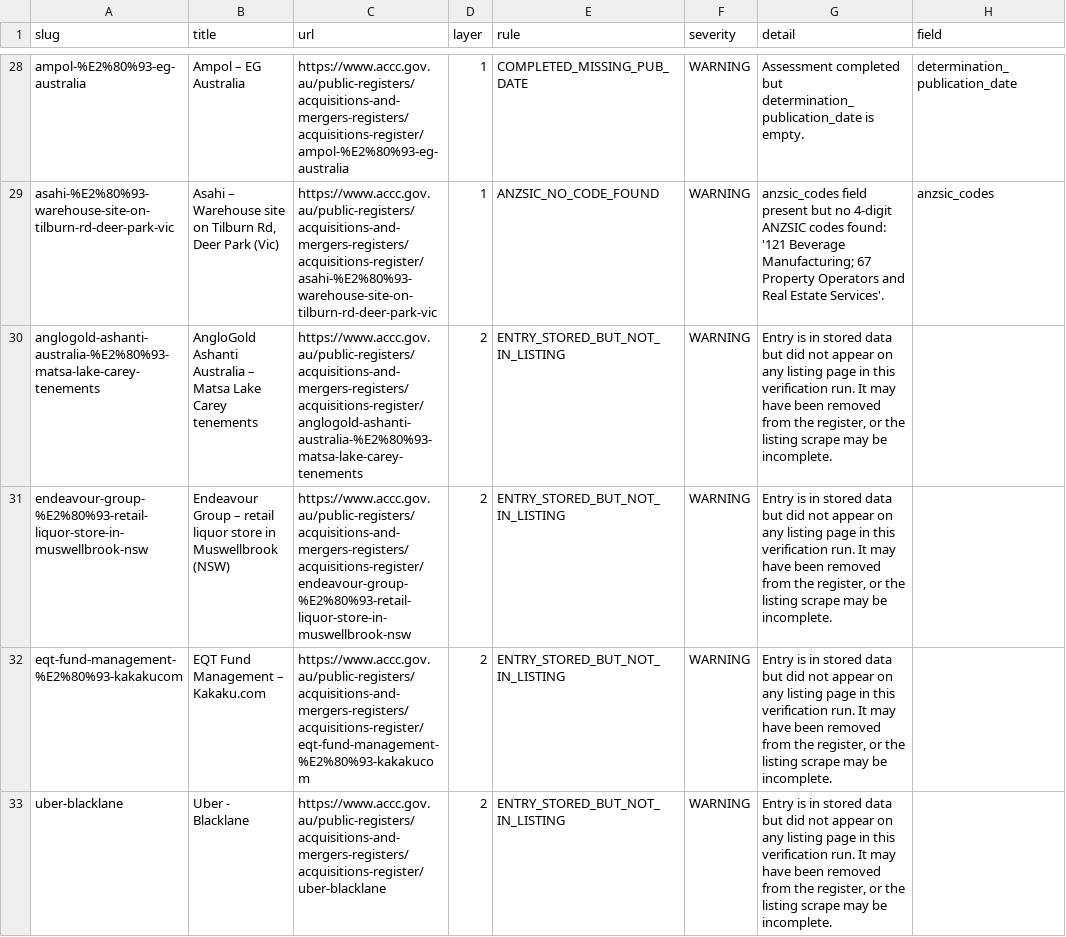
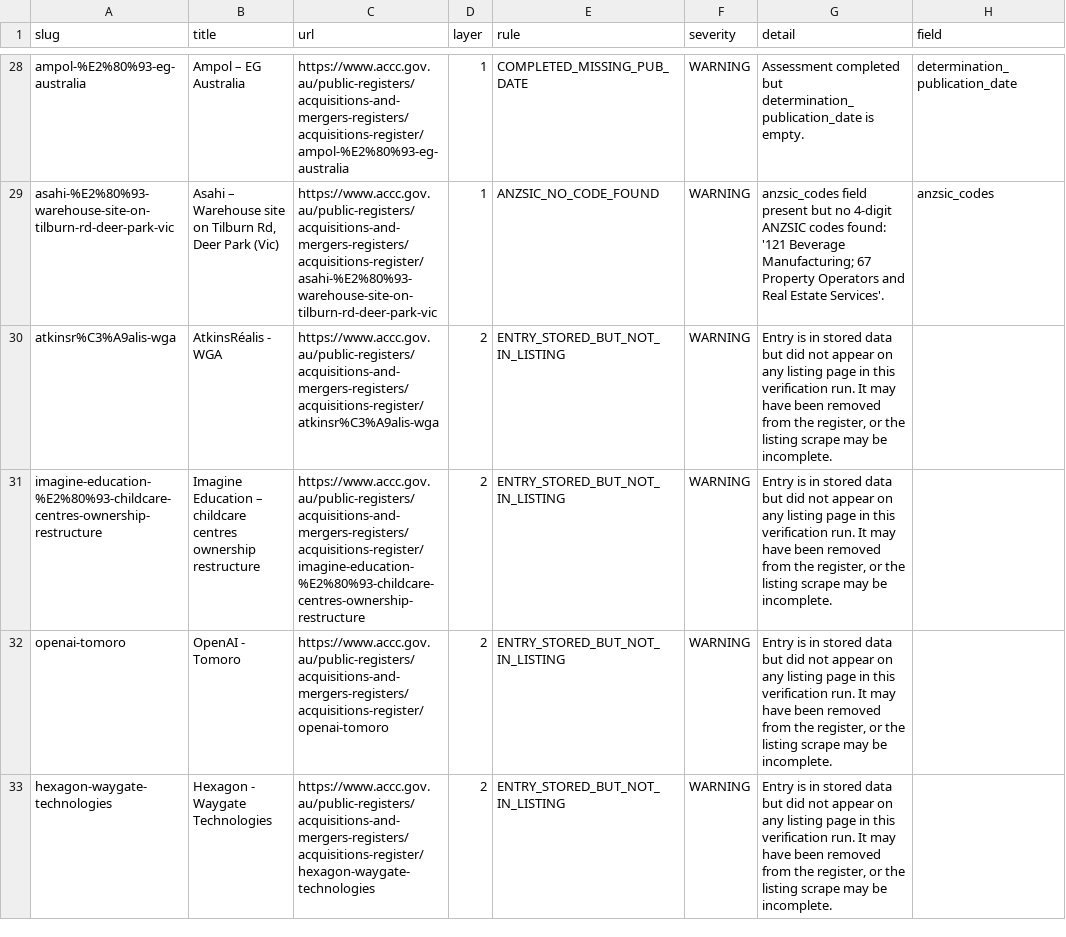
Before and after one commit to Test0112358/notification-check, a CSV file: data/verification_report.csv, drawn as a sheet; only a part is shown, gaps mark what is left out; the diff covers the shown part only; the diff names each change by its address in the sheet, - before the commit and + after, or states it on an @@ line.

```diff
--- a/data/verification_report.csv
+++ b/data/verification_report.csv
-A30 (slug): anglogold-ashanti-australia-%E2%80%93-matsa-lake-carey-tenements
+A30 (slug): atkinsr%C3%A9alis-wga
-B30 (title): AngloGold Ashanti Australia – Matsa Lake Carey tenements
+B30 (title): AtkinsRéalis - WGA
-C30 (url): https://www.accc.gov.au/public-registers/acquisitions-and-mergers-registers/acquisitions-register/anglogold-ashanti-australia-%E2%80%93-matsa-lake-carey-tenements
+C30 (url): https://www.accc.gov.au/public-registers/acquisitions-and-mergers-registers/acquisitions-register/atkinsr%C3%A9alis-wga
-A31 (slug): endeavour-group-%E2%80%93-retail-liquor-store-in-muswellbrook-nsw
+A31 (slug): imagine-education-%E2%80%93-childcare-centres-ownership-restructure
-B31 (title): Endeavour Group – retail liquor store in Muswellbrook (NSW)
+B31 (title): Imagine Education – childcare centres ownership restructure
-C31 (url): https://www.accc.gov.au/public-registers/acquisitions-and-mergers-registers/acquisitions-register/endeavour-group-%E2%80%93-retail-liquor-store-in-muswellbrook-nsw
+C31 (url): https://www.accc.gov.au/public-registers/acquisitions-and-mergers-registers/acquisitions-register/imagine-education-%E2%80%93-childcare-centres-ownership-restructure
-A32 (slug): eqt-fund-management-%E2%80%93-kakakucom
+A32 (slug): openai-tomoro
-B32 (title): EQT Fund Management – Kakaku.com
+B32 (title): OpenAI - Tomoro
-C32 (url): https://www.accc.gov.au/public-registers/acquisitions-and-mergers-registers/acquisitions-register/eqt-fund-management-%E2%80%93-kakakucom
+C32 (url): https://www.accc.gov.au/public-registers/acquisitions-and-mergers-registers/acquisitions-register/openai-tomoro
-A33 (slug): uber-blacklane
+A33 (slug): hexagon-waygate-technologies
-B33 (title): Uber - Blacklane
+B33 (title): Hexagon - Waygate Technologies
-C33 (url): https://www.accc.gov.au/public-registers/acquisitions-and-mergers-registers/acquisitions-register/uber-blacklane
+C33 (url): https://www.accc.gov.au/public-registers/acquisitions-and-mergers-registers/acquisitions-register/hexagon-waygate-technologies
```
Also changed, not shown: 1 added row and 9 edited cells elsewhere in this file, 2 other files.
